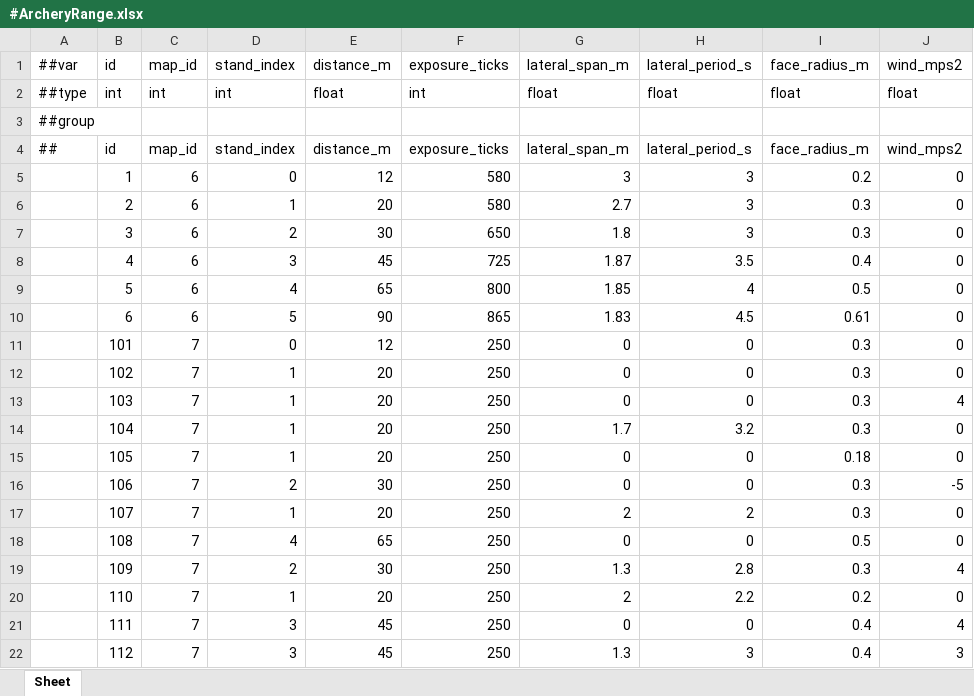
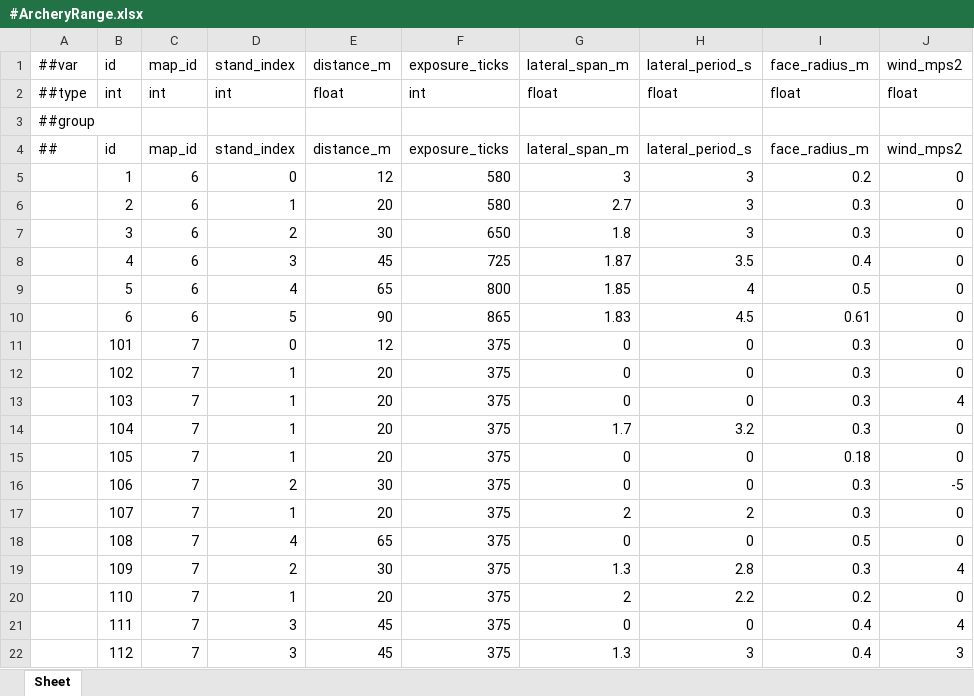
Before and after one commit to Baeinsoo/infrastructure, an Excel workbook: table/Datas/#ArcheryRange.xlsx, sheet Sheet, drawn as a sheet; only a part is shown; values as stored, in another font and other column widths than the file's, no borders; the diff names each change by its address in the sheet, - before the commit and + after, or states it on an @@ line.

```diff
--- a/table/Datas/#ArcheryRange.xlsx (sheet Sheet)
+++ b/table/Datas/#ArcheryRange.xlsx (sheet Sheet)
-F11:F22 (exposure_ticks): 250
+F11:F22 (exposure_ticks): 375
```
